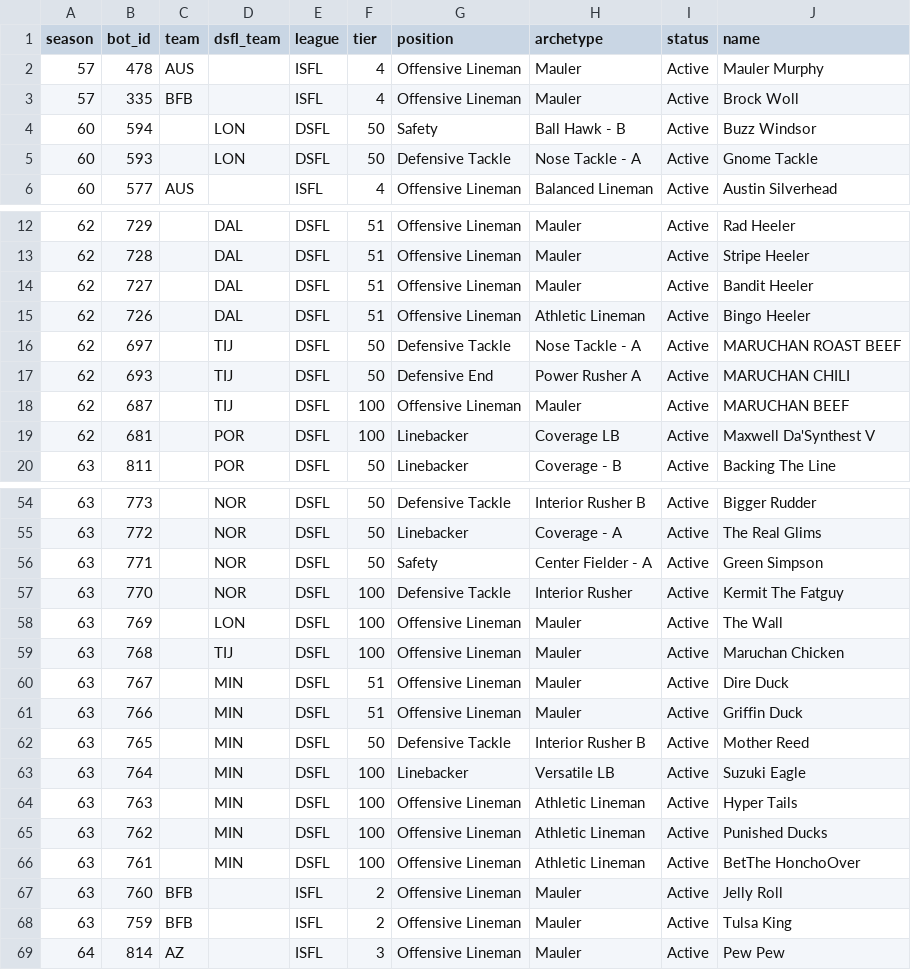
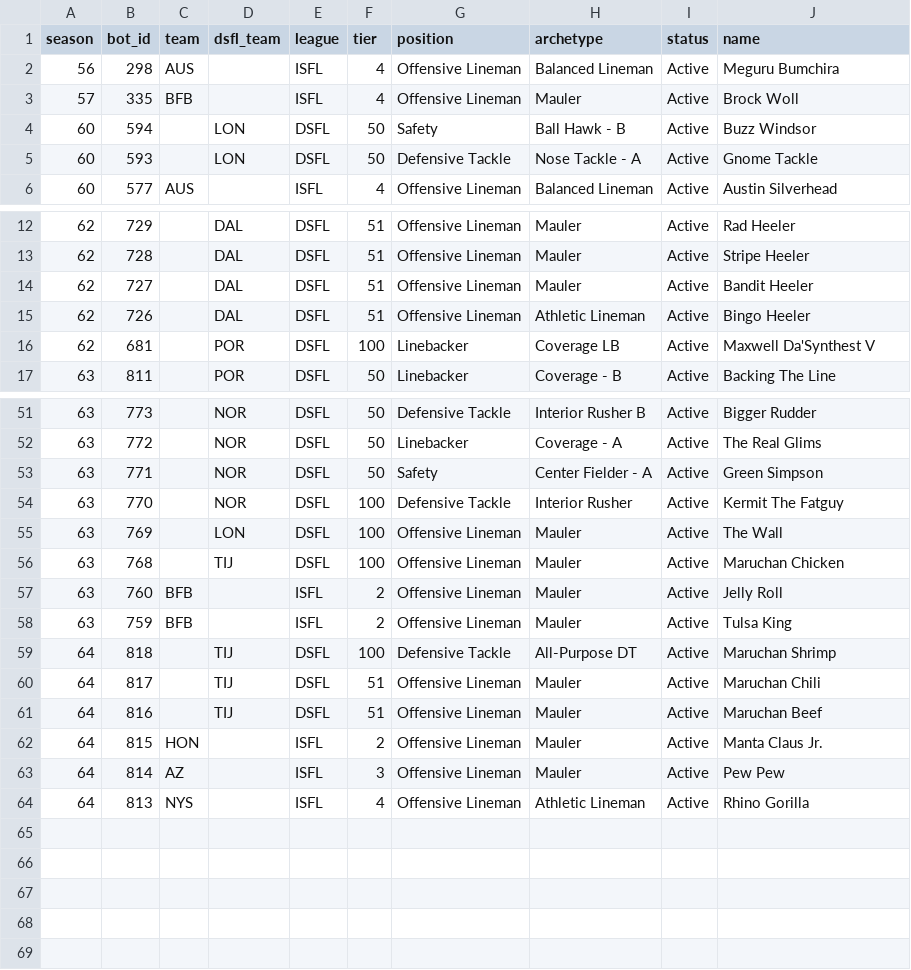
Before and after one commit to MoneyMaker69/isfl-team-tracker, a CSV file: cache/bots.csv, drawn as a sheet; only a part is shown, gaps mark what is left out.

```diff
--- a/cache/bots.csv
+++ b/cache/bots.csv
@@ -1,3 +1,3 @@
 season,bot_id,team,dsfl_team,league,tier,position,archetype,status,name
-57,478,AUS,,ISFL,4,Offensive Lineman,Mauler,Active,Mauler Murphy
+56,298,AUS,,ISFL,4,Offensive Lineman,Balanced Lineman,Active,Meguru Bumchira
 57,335,BFB,,ISFL,4,Offensive Lineman,Mauler,Active,Brock Woll
@@ -15,5 +15,2 @@ season,bot_id,team,dsfl_team,league,tier,position,archetype,status,name
 62,726,,DAL,DSFL,51,Offensive Lineman,Athletic Lineman,Active,Bingo Heeler
-62,697,,TIJ,DSFL,50,Defensive Tackle,Nose Tackle - A,Active,MARUCHAN ROAST BEEF
-62,693,,TIJ,DSFL,50,Defensive End,Power Rusher A,Active,MARUCHAN CHILI
-62,687,,TIJ,DSFL,100,Offensive Lineman,Mauler,Active,MARUCHAN BEEF
 62,681,,POR,DSFL,100,Linebacker,Coverage LB,Active,Maxwell Da'Synthest V
@@ -59,11 +56,9 @@ season,bot_id,team,dsfl_team,league,tier,position,archetype,status,name
 63,768,,TIJ,DSFL,100,Offensive Lineman,Mauler,Active,Maruchan Chicken
-63,767,,MIN,DSFL,51,Offensive Lineman,Mauler,Active,Dire Duck
-63,766,,MIN,DSFL,51,Offensive Lineman,Mauler,Active,Griffin Duck
-63,765,,MIN,DSFL,50,Defensive Tackle,Interior Rusher B,Active,Mother Reed
-63,764,,MIN,DSFL,100,Linebacker,Versatile LB,Active,Suzuki Eagle
-63,763,,MIN,DSFL,100,Offensive Lineman,Athletic Lineman,Active,Hyper Tails
-63,762,,MIN,DSFL,100,Offensive Lineman,Athletic Lineman,Active,Punished Ducks
-63,761,,MIN,DSFL,100,Offensive Lineman,Athletic Lineman,Active,BetThe HonchoOver
 63,760,BFB,,ISFL,2,Offensive Lineman,Mauler,Active,Jelly Roll
 63,759,BFB,,ISFL,2,Offensive Lineman,Mauler,Active,Tulsa King
+64,818,,TIJ,DSFL,100,Defensive Tackle,All-Purpose DT,Active,Maruchan Shrimp
+64,817,,TIJ,DSFL,51,Offensive Lineman,Mauler,Active,Maruchan Chili
+64,816,,TIJ,DSFL,51,Offensive Lineman,Mauler,Active,Maruchan Beef
+64,815,HON,,ISFL,2,Offensive Lineman,Mauler,Active,Manta Claus Jr.
 64,814,AZ,,ISFL,3,Offensive Lineman,Mauler,Active,Pew Pew
+64,813,NYS,,ISFL,4,Offensive Lineman,Athletic Lineman,Active,Rhino Gorilla
```
Also changed, not shown: cache/analytics.csv, cache/attributes.csv, 8 other files.
